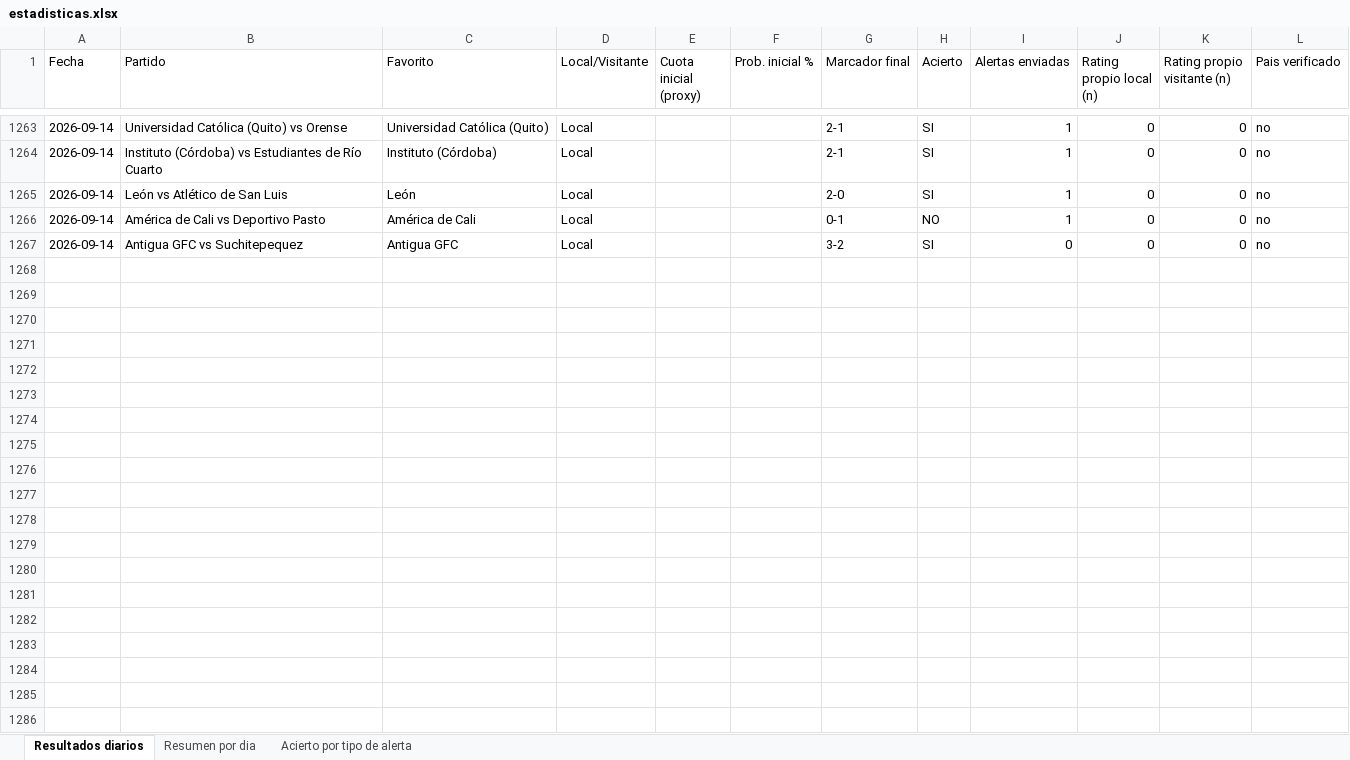
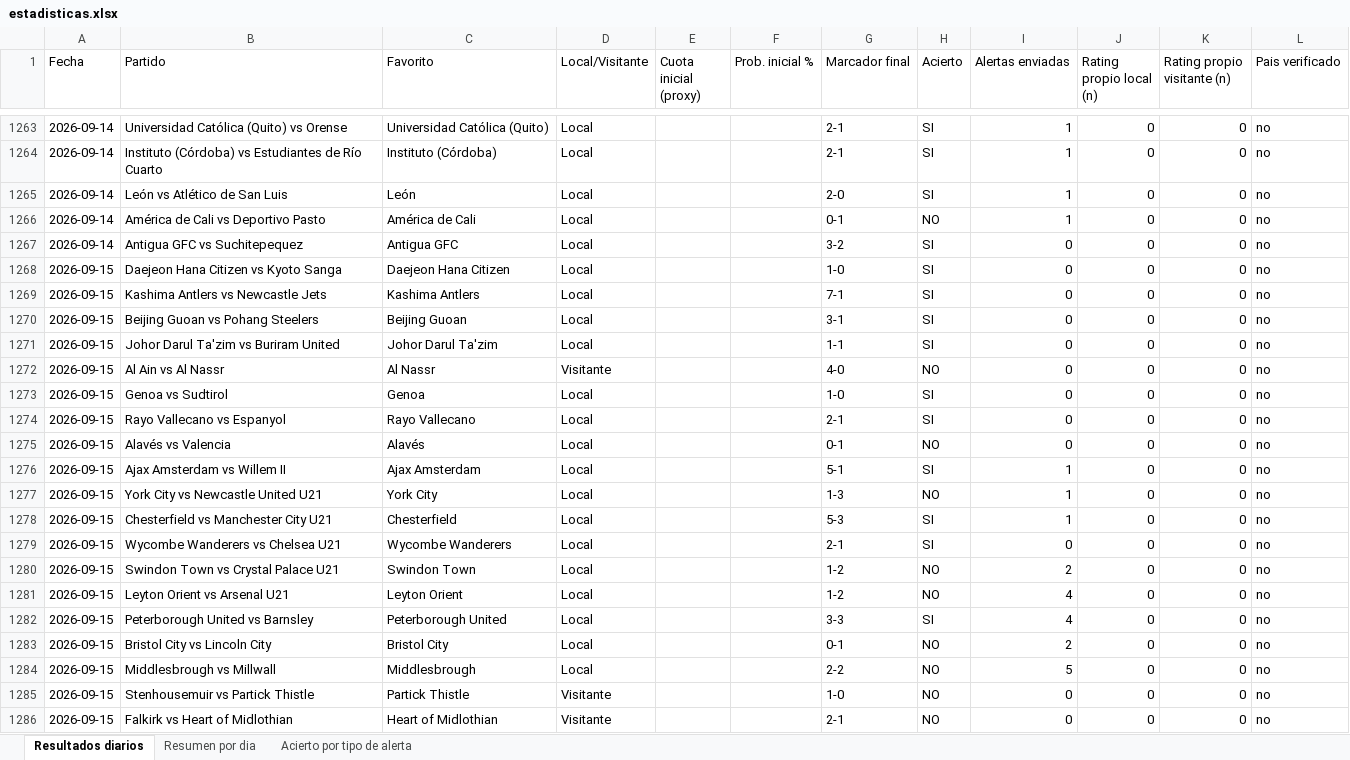
Before and after one commit to erikolivo/alertas-excel, an Excel workbook: data/estadisticas.xlsx, sheet Resultados diarios, drawn as a sheet; only a part is shown, gaps mark what is left out; values as stored, in another font and other column widths than the file's, no borders; the diff covers the shown part only; the diff names each change by its address in the sheet, - before the commit and + after, or states it on an @@ line.

```diff
--- a/data/estadisticas.xlsx (sheet Resultados diarios)
+++ b/data/estadisticas.xlsx (sheet Resultados diarios)
+row 1268: 2026-09-15 | Daejeon Hana Citizen vs Kyoto Sanga | Daejeon Hana Citizen | Local |  |  | 1-0 | SI | 0 | 0 | 0 | no
+row 1269: 2026-09-15 | Kashima Antlers vs Newcastle Jets | Kashima Antlers | Local |  |  | 7-1 | SI | 0 | 0 | 0 | no
+row 1270: 2026-09-15 | Beijing Guoan vs Pohang Steelers | Beijing Guoan | Local |  |  | 3-1 | SI | 0 | 0 | 0 | no
+row 1271: 2026-09-15 | Johor Darul Ta'zim vs Buriram United | Johor Darul Ta'zim | Local |  |  | 1-1 | SI | 0 | 0 | 0 | no
+row 1272: 2026-09-15 | Al Ain vs Al Nassr | Al Nassr | Visitante |  |  | 4-0 | NO | 0 | 0 | 0 | no
+row 1273: 2026-09-15 | Genoa vs Sudtirol | Genoa | Local |  |  | 1-0 | SI | 0 | 0 | 0 | no
+row 1274: 2026-09-15 | Rayo Vallecano vs Espanyol | Rayo Vallecano | Local |  |  | 2-1 | SI | 0 | 0 | 0 | no
+row 1275: 2026-09-15 | Alavés vs Valencia | Alavés | Local |  |  | 0-1 | NO | 0 | 0 | 0 | no
+row 1276: 2026-09-15 | Ajax Amsterdam vs Willem II | Ajax Amsterdam | Local |  |  | 5-1 | SI | 1 | 0 | 0 | no
+row 1277: 2026-09-15 | York City vs Newcastle United U21 | York City | Local |  |  | 1-3 | NO | 1 | 0 | 0 | no
+row 1278: 2026-09-15 | Chesterfield vs Manchester City U21 | Chesterfield | Local |  |  | 5-3 | SI | 1 | 0 | 0 | no
+row 1279: 2026-09-15 | Wycombe Wanderers vs Chelsea U21 | Wycombe Wanderers | Local |  |  | 2-1 | SI | 0 | 0 | 0 | no
+row 1280: 2026-09-15 | Swindon Town vs Crystal Palace U21 | Swindon Town | Local |  |  | 1-2 | NO | 2 | 0 | 0 | no
+row 1281: 2026-09-15 | Leyton Orient vs Arsenal U21 | Leyton Orient | Local |  |  | 1-2 | NO | 4 | 0 | 0 | no
+row 1282: 2026-09-15 | Peterborough United vs Barnsley | Peterborough United | Local |  |  | 3-3 | SI | 4 | 0 | 0 | no
+row 1283: 2026-09-15 | Bristol City vs Lincoln City | Bristol City | Local |  |  | 0-1 | NO | 2 | 0 | 0 | no
+row 1284: 2026-09-15 | Middlesbrough vs Millwall | Middlesbrough | Local |  |  | 2-2 | NO | 5 | 0 | 0 | no
+row 1285: 2026-09-15 | Stenhousemuir vs Partick Thistle | Partick Thistle | Visitante |  |  | 1-0 | NO | 0 | 0 | 0 | no
+row 1286: 2026-09-15 | Falkirk vs Heart of Midlothian | Heart of Midlothian | Visitante |  |  | 2-1 | NO | 0 | 0 | 0 | no
```
Also changed, not shown: 28 added rows elsewhere in this sheet, sheet Acierto por tipo de alerta, sheet Resumen por dia, 4 other files.
